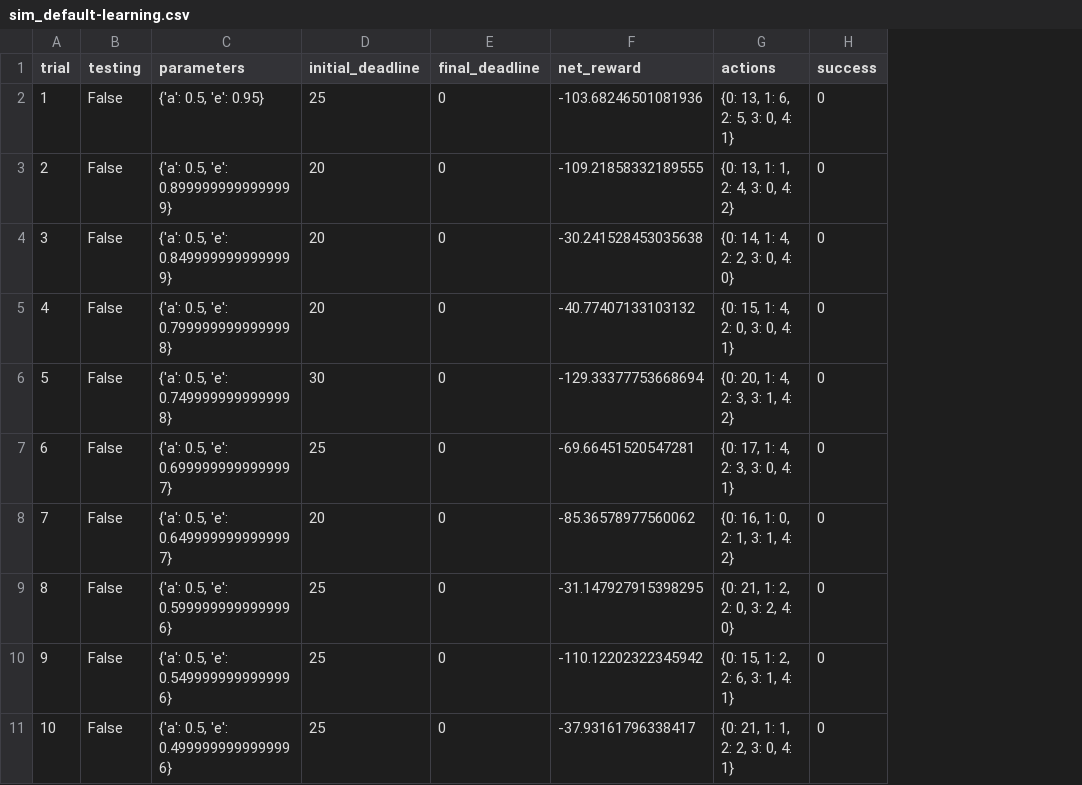
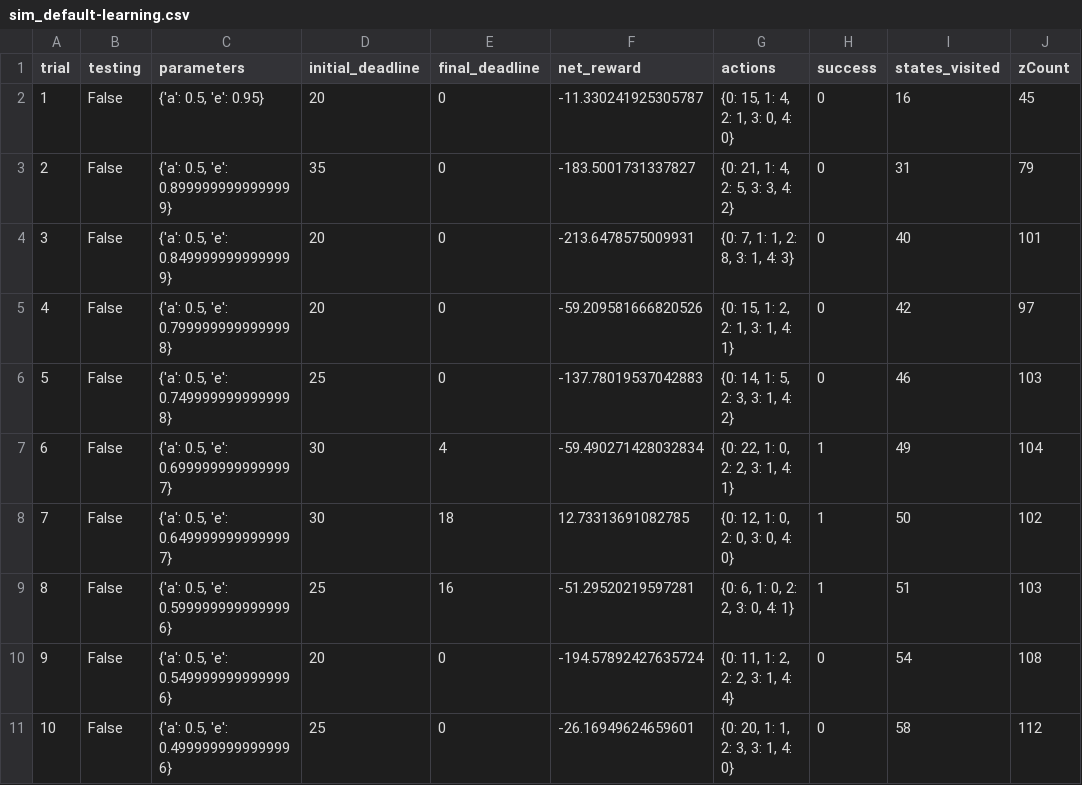
Before and after one commit to mikelam14/Udacity-ML-Submissions, a CSV file: smartcab/logs/sim_default-learning.csv, drawn as a sheet; only a part is shown; the diff covers the shown part only; the diff names each change by its address in the sheet, - before the commit and + after, or states it on an @@ line.

Commit message:
second submission, used the original features for states

```diff
--- a/smartcab/logs/sim_default-learning.csv
+++ b/smartcab/logs/sim_default-learning.csv
+column I (states_visited), rows 2-11: 16 | 31 | 40 | 42 | 46 | 49 | 50 | 51 | 54 | 58
+column J (zCount), rows 2-11: 45 | 79 | 101 | 97 | 103 | 104 | 102 | 103 | 108 | 112
-D2 (initial_deadline): 25
+D2 (initial_deadline): 20
-F2 (net_reward): -103.68246501081936
+F2 (net_reward): -11.330241925305787
-G2 (actions): {0: 13, 1: 6, 2: 5, 3: 0, 4: 1}
+G2 (actions): {0: 15, 1: 4, 2: 1, 3: 0, 4: 0}
-D3 (initial_deadline): 20
+D3 (initial_deadline): 35
-F3 (net_reward): -109.21858332189555
+F3 (net_reward): -183.5001731337827
-G3 (actions): {0: 13, 1: 1, 2: 4, 3: 0, 4: 2}
+G3 (actions): {0: 21, 1: 4, 2: 5, 3: 3, 4: 2}
-F4 (net_reward): -30.241528453035638
+F4 (net_reward): -213.6478575009931
-G4 (actions): {0: 14, 1: 4, 2: 2, 3: 0, 4: 0}
+G4 (actions): {0: 7, 1: 1, 2: 8, 3: 1, 4: 3}
-F5 (net_reward): -40.77407133103132
+F5 (net_reward): -59.209581666820526
-G5 (actions): {0: 15, 1: 4, 2: 0, 3: 0, 4: 1}
+G5 (actions): {0: 15, 1: 2, 2: 1, 3: 1, 4: 1}
-D6 (initial_deadline): 30
+D6 (initial_deadline): 25
-F6 (net_reward): -129.33377753668694
+F6 (net_reward): -137.78019537042883
-G6 (actions): {0: 20, 1: 4, 2: 3, 3: 1, 4: 2}
+G6 (actions): {0: 14, 1: 5, 2: 3, 3: 1, 4: 2}
-D7 (initial_deadline): 25
+D7 (initial_deadline): 30
-E7 (final_deadline): 0
+E7 (final_deadline): 4
-F7 (net_reward): -69.66451520547281
+F7 (net_reward): -59.490271428032834
-G7 (actions): {0: 17, 1: 4, 2: 3, 3: 0, 4: 1}
+G7 (actions): {0: 22, 1: 0, 2: 2, 3: 1, 4: 1}
-H7:H9 (success): 0
+H7:H9 (success): 1
-D8 (initial_deadline): 20
+D8 (initial_deadline): 30
-E8 (final_deadline): 0
+E8 (final_deadline): 18
-F8 (net_reward): -85.36578977560062
+F8 (net_reward): 12.73313691082785
-G8 (actions): {0: 16, 1: 0, 2: 1, 3: 1, 4: 2}
+G8 (actions): {0: 12, 1: 0, 2: 0, 3: 0, 4: 0}
-E9 (final_deadline): 0
+E9 (final_deadline): 16
-F9 (net_reward): -31.147927915398295
+F9 (net_reward): -51.29520219597281
-G9 (actions): {0: 21, 1: 2, 2: 0, 3: 2, 4: 0}
+G9 (actions): {0: 6, 1: 0, 2: 2, 3: 0, 4: 1}
-D10 (initial_deadline): 25
+D10 (initial_deadline): 20
-F10 (net_reward): -110.12202322345942
+F10 (net_reward): -194.57892427635724
-G10 (actions): {0: 15, 1: 2, 2: 6, 3: 1, 4: 1}
+G10 (actions): {0: 11, 1: 2, 2: 2, 3: 1, 4: 4}
-F11 (net_reward): -37.93161796338417
+F11 (net_reward): -26.16949624659601
-G11 (actions): {0: 21, 1: 1, 2: 2, 3: 0, 4: 1}
+G11 (actions): {0: 20, 1: 1, 2: 3, 3: 1, 4: 0}
```
Also changed, not shown: 80 edited cells elsewhere in this file, 13 other files.
